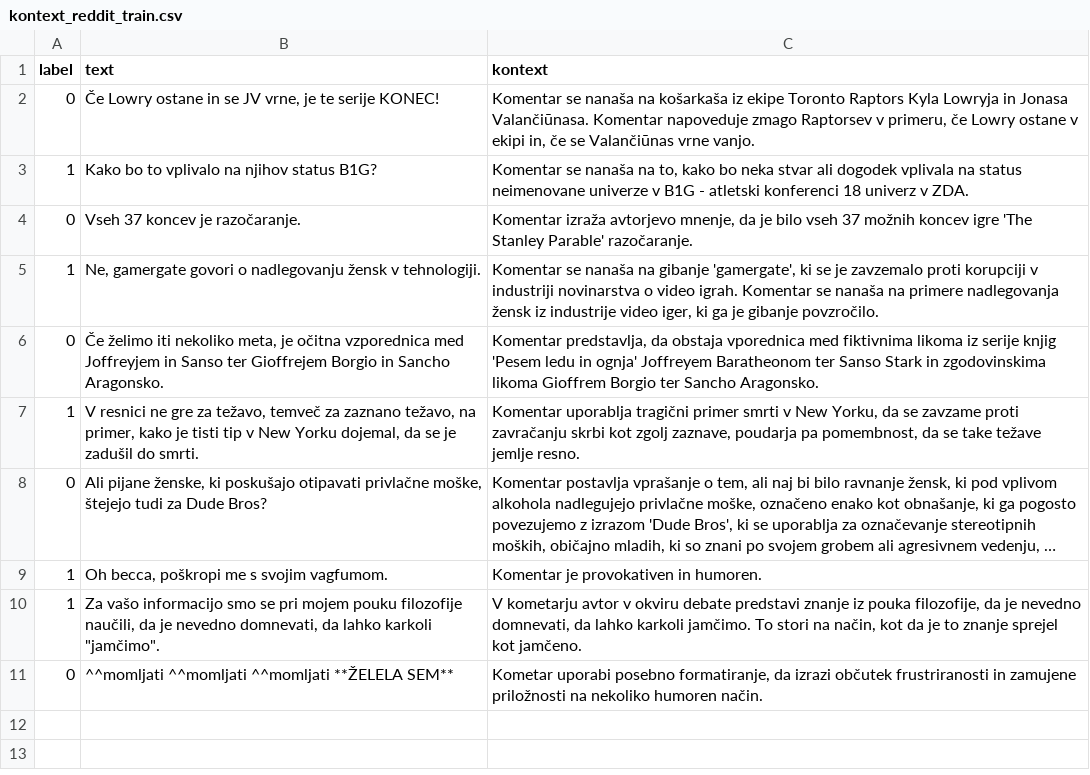
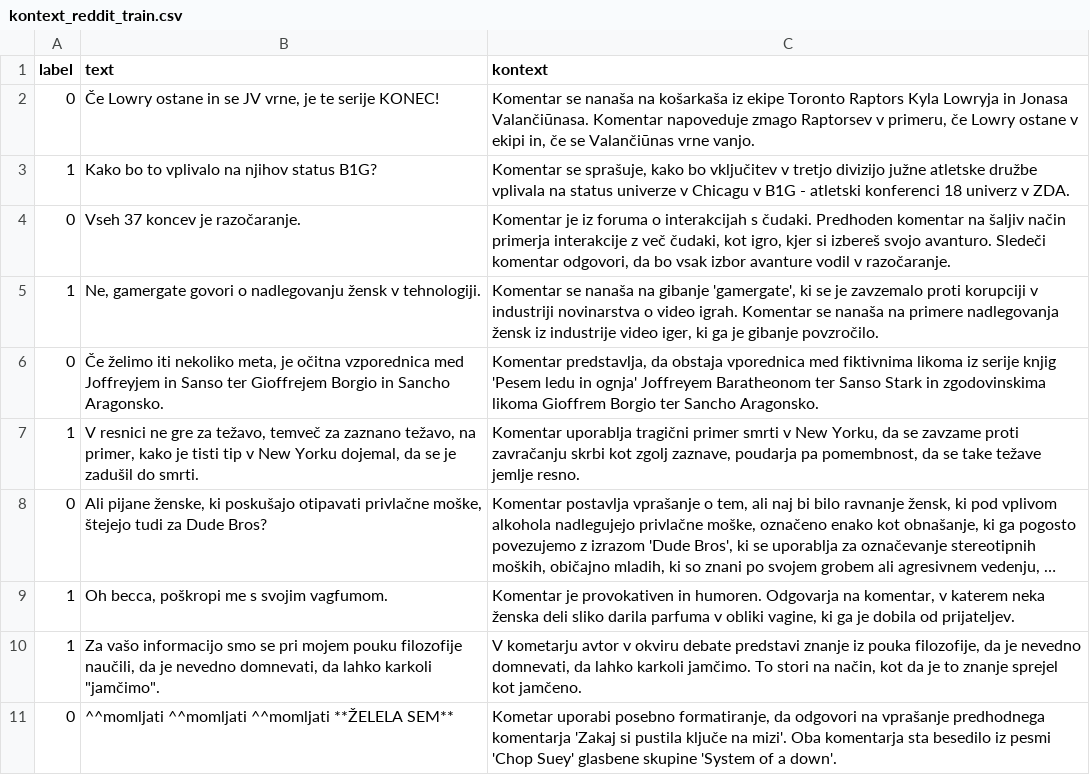
Before and after one commit to CookieSgot/DiplomskaNaloga, a CSV file: llama3/kontext_reddit_train.csv, drawn as a sheet; long unchanged cells end in …; the diff names each change by its address in the sheet, - before the commit and + after, or states it on an @@ line.

```diff
--- a/llama3/kontext_reddit_train.csv
+++ b/llama3/kontext_reddit_train.csv
-C3 (kontext): Komentar se nanaša na to, kako bo neka stvar ali dogodek vplivala na status neimenovane univerze v B1G…
+C3 (kontext): Komentar se sprašuje, kako bo vključitev v tretjo divizijo južne atletske družbe vplivala na status univerze v Chicagu v B1G…
-C4 (kontext): Komentar izraža avtorjevo mnenje, da je bilo vseh 37 možnih koncev igre 'The Stanley Parable' razočaranje.
+C4 (kontext): Komentar je iz foruma o interakcijah s čudaki. Predhoden komentar na šaljiv način primerja interakcije z več čudaki, kot igro, kjer si izbereš svojo avanturo. Sledeči komentar odgovori, da bo vsak izbor avanture vodil v razočaranje.
-C9 (kontext): …in humoren.
+C9 (kontext): …in humoren. Odgovarja na komentar, v katerem neka ženska deli sliko darila parfuma v obliki vagine, ki ga je dobila od prijateljev.
-C11 (kontext): …formatiranje, da izrazi občutek frustriranosti in zamujene priložnosti na nekoliko humoren način.
+C11 (kontext): …formatiranje, da odgovori na vprašanje predhodnega komentarja 'Zakaj si pustila ključe na mizi'. Oba komentarja sta besedilo iz pesmi 'Chop Suey' glasbene skupine 'System of a down'.
```
Also changed, not shown: llama3/kontext_reddit_test.csv, 4 other files.
